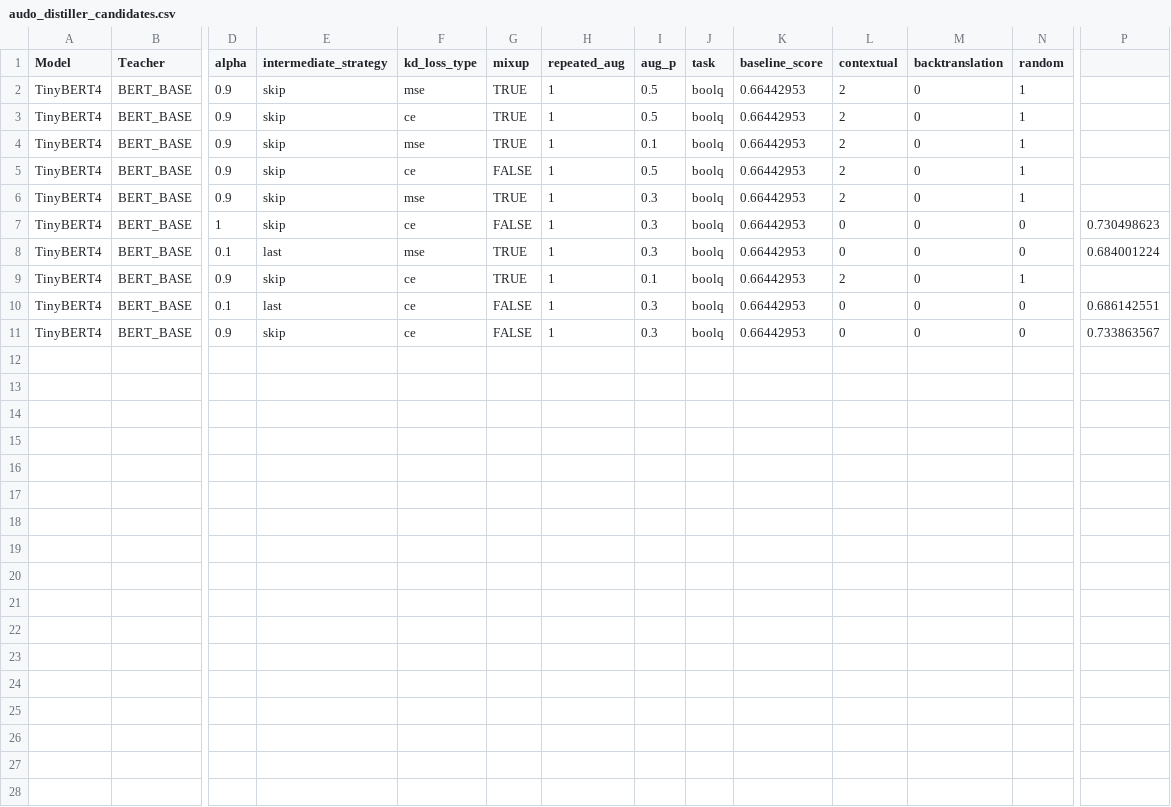
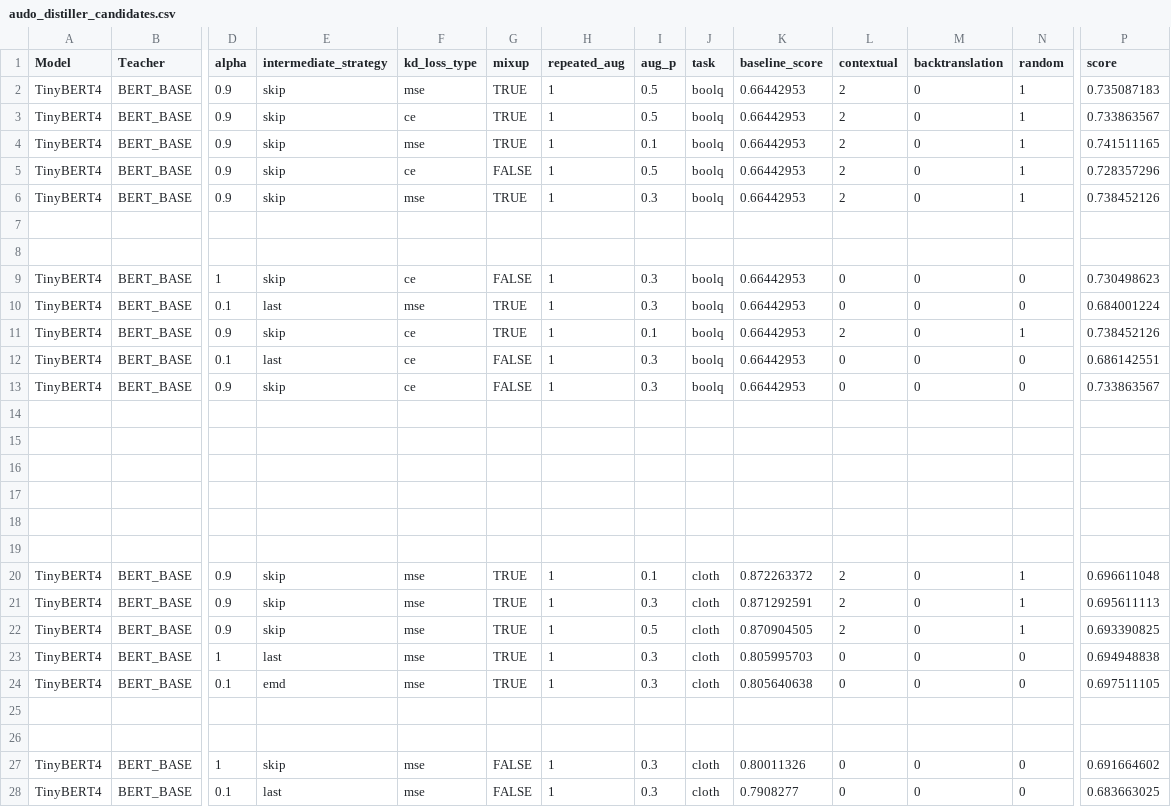
Before and after one commit to Cli212/Distiller, a CSV file: experiments/audo_distiller_candidates.csv, drawn as a sheet; only a part is shown, gaps mark what is left out; addresses are those after the commit; rows hold the shown columns only; the diff covers the shown part only; the diff names each change by its address in the sheet, - before the commit and + after, or states it on an @@ line.

```diff
--- a/experiments/audo_distiller_candidates.csv
+++ b/experiments/audo_distiller_candidates.csv
-P1: (empty)
+P1: score
-P2 (score): (empty)
+P2 (score): 0.735087183
-P3 (score): (empty)
+P3 (score): 0.733863567
-P4 (score): (empty)
+P4 (score): 0.741511165
-P5 (score): (empty)
+P5 (score): 0.728357296
-P6 (score): (empty)
+P6 (score): 0.738452126
+row 7: (empty)
+row 8: (empty)
-P11 (score): (empty)
+P11 (score): 0.738452126
+row 14: (empty)
+row 15: (empty)
+row 16: (empty)
+row 17: (empty)
+row 18: (empty)
+row 19: (empty)
+row 20: TinyBERT4 | BERT_BASE | 0.9 | skip | mse | TRUE | 1 | 0.1 | cloth | 0.872263372 | 2 | 0 | 1 | 0.696611048
+row 21: TinyBERT4 | BERT_BASE | 0.9 | skip | mse | TRUE | 1 | 0.3 | cloth | 0.871292591 | 2 | 0 | 1 | 0.695611113
+row 22: TinyBERT4 | BERT_BASE | 0.9 | skip | mse | TRUE | 1 | 0.5 | cloth | 0.870904505 | 2 | 0 | 1 | 0.693390825
+row 23: TinyBERT4 | BERT_BASE | 1 | last | mse | TRUE | 1 | 0.3 | cloth | 0.805995703 | 0 | 0 | 0 | 0.694948838
+row 24: TinyBERT4 | BERT_BASE | 0.1 | emd | mse | TRUE | 1 | 0.3 | cloth | 0.805640638 | 0 | 0 | 0 | 0.697511105
+row 25: (empty)
+row 26: (empty)
+row 27: TinyBERT4 | BERT_BASE | 1 | skip | mse | FALSE | 1 | 0.3 | cloth | 0.80011326 | 0 | 0 | 0 | 0.691664602
+row 28: TinyBERT4 | BERT_BASE | 0.1 | last | mse | FALSE | 1 | 0.3 | cloth | 0.7908277 | 0 | 0 | 0 | 0.683663025
```
Also changed, not shown: 3 added rows elsewhere in this file, 4 other files.
